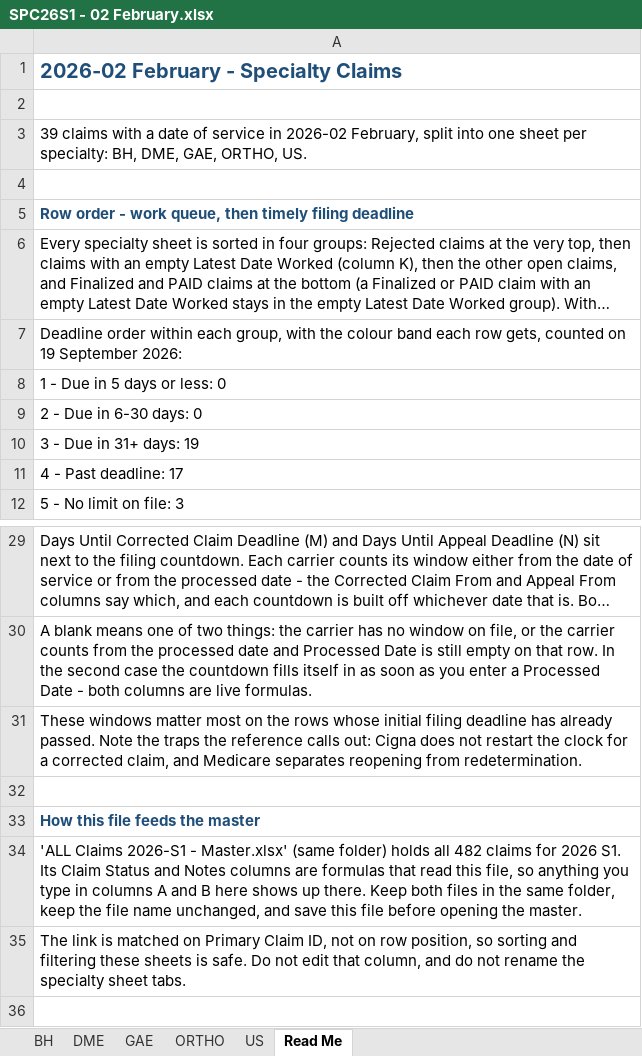
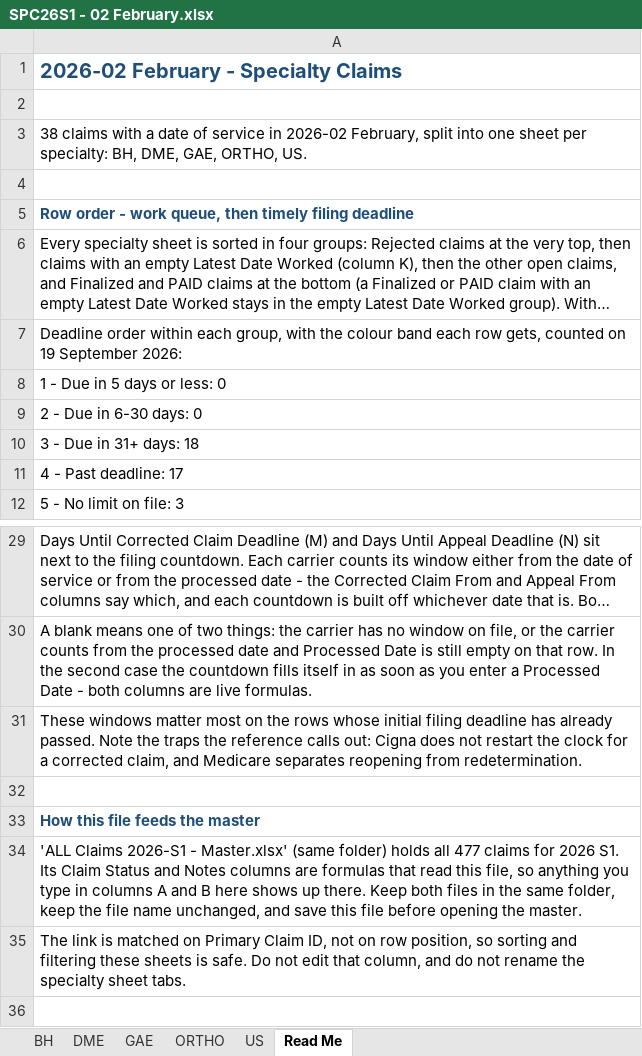
Before and after one commit to LindaMora10/SPC26S1---Draft, an Excel workbook: SPC26S1 - 02 February.xlsx, sheet Read Me, drawn as a sheet; only a part is shown, gaps mark what is left out; long unchanged cells end in …; values as stored, in another font and other column widths than the file's, no borders; conditional formats not drawn; the diff names each change by its address in the sheet, - before the commit and + after, or states it on an @@ line.

```diff
--- a/SPC26S1 - 02 February.xlsx (sheet Read Me)
+++ b/SPC26S1 - 02 February.xlsx (sheet Read Me)
-A3: 39 claims with…
+A3: 38 claims with…
-A10: 3 - Due in 31+ days: 19
+A10: 3 - Due in 31+ days: 18
-A34: …holds all 482 claims for…
+A34: …holds all 477 claims for…
```
Also changed, not shown: sheet DME, hidden cells, SPC26S1 - 00 Master.xlsx, SPC26S1 - 01 January.xlsx, 4 other files.
